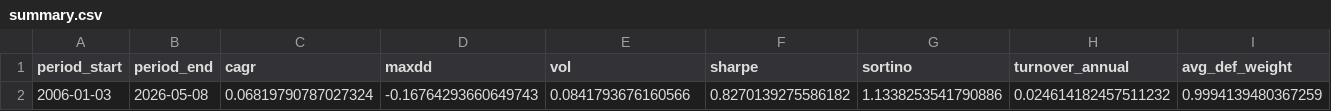
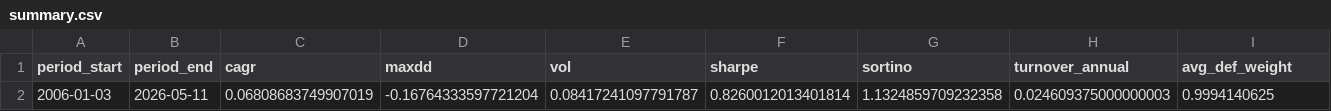
Before and after one commit to calinardeleanu88/tech-rotation-system, a CSV file: outputs/summary.csv, drawn as a sheet; only a part is shown; the diff covers the shown part only; the diff names each change by its address in the sheet, - before the commit and + after, or states it on an @@ line.

```diff
--- a/outputs/summary.csv
+++ b/outputs/summary.csv
-B2 (period_end): 2026-05-08
+B2 (period_end): 2026-05-11
-C2 (cagr): 0.06819790787027324
+C2 (cagr): 0.06808683749907019
-D2 (maxdd): -0.16764293660649743
+D2 (maxdd): -0.16764333597721204
-E2 (vol): 0.0841793676160566
+E2 (vol): 0.08417241097791787
-F2 (sharpe): 0.8270139275586182
+F2 (sharpe): 0.8260012013401814
-G2 (sortino): 1.1338253541790886
+G2 (sortino): 1.1324859709232358
-H2 (turnover_annual): 0.024614182457511232
+H2 (turnover_annual): 0.024609375000000003
-I2 (avg_def_weight): 0.9994139480367259
+I2 (avg_def_weight): 0.9994140625
```
Also changed, not shown: 1 edited cell elsewhere in this file, outputs/diagnostics.csv, outputs/equity.csv, 1 other file.
